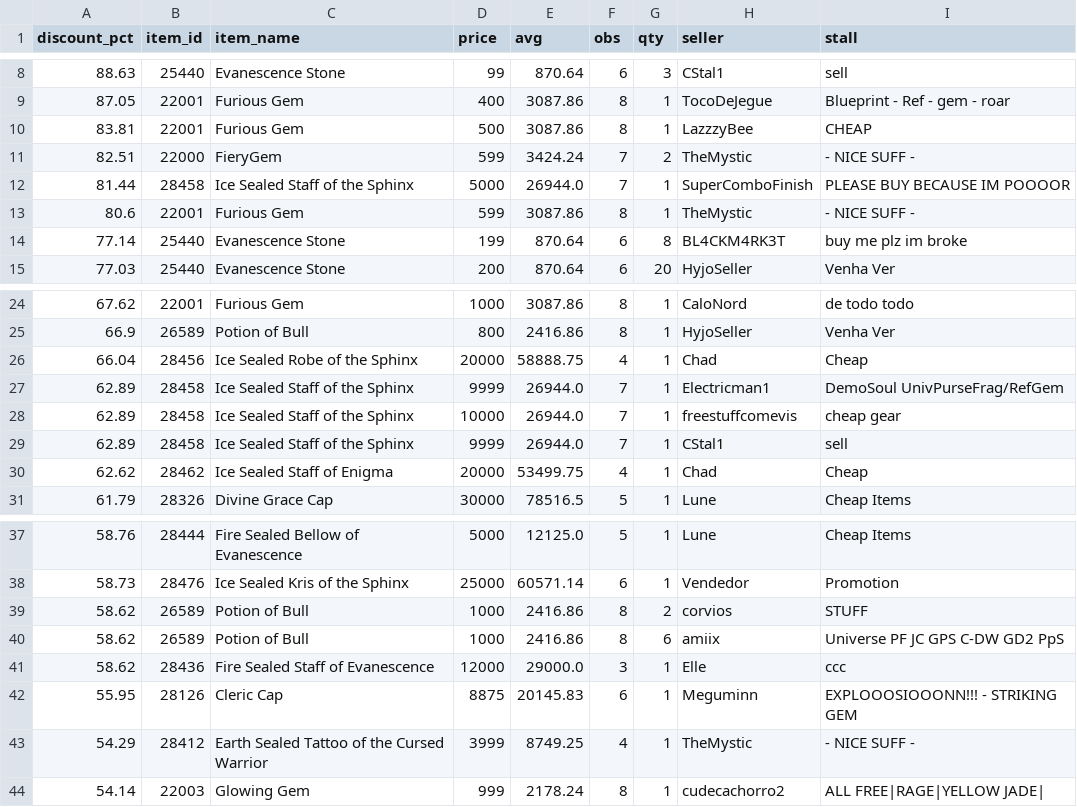
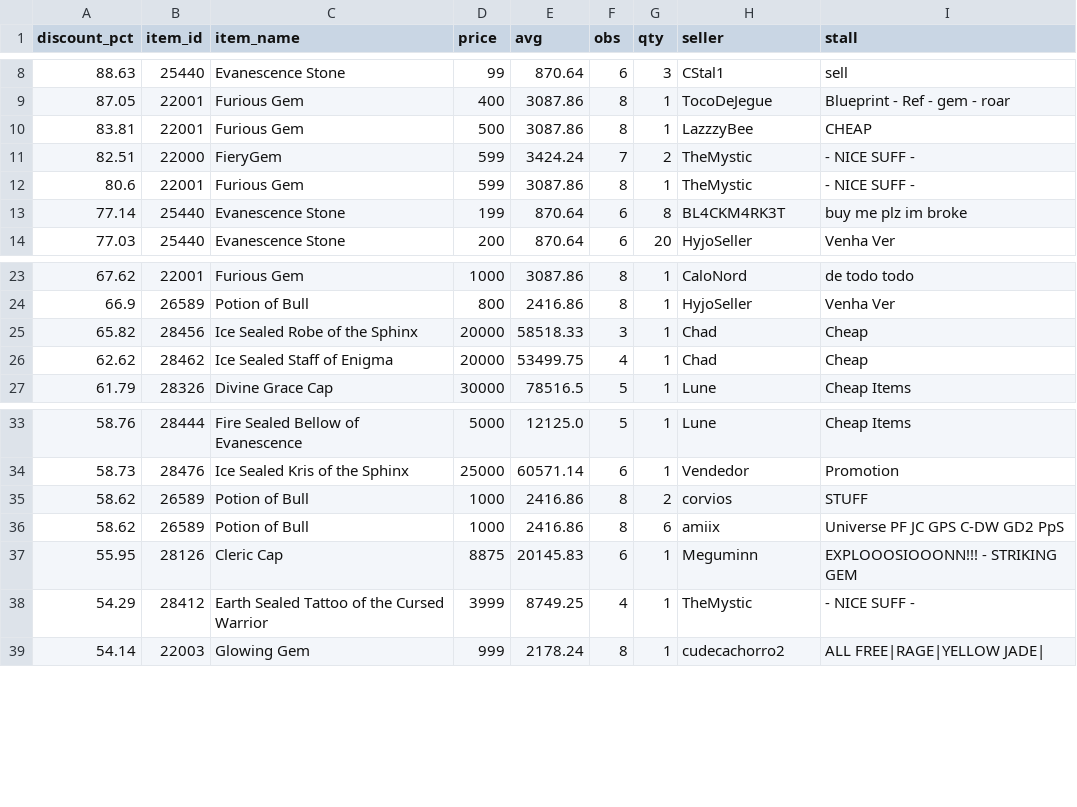
Before and after one commit to Bunencio/moon-discounts, a CSV file: docs/discount_hits_ge_50pct.csv, drawn as a sheet; only a part is shown, gaps mark what is left out.

```diff
--- a/docs/discount_hits_ge_50pct.csv
+++ b/docs/discount_hits_ge_50pct.csv
@@ -11,3 +11,2 @@ discount_pct,item_id,item_name,price,avg,obs,qty,seller,stall
 82.51,22000,FieryGem,599,3424.24,7,2,TheMystic,- NICE SUFF -
-81.44,28458,Ice Sealed Staff of the Sphinx,5000,26944.0,7,1,SuperComboFinish,PLEASE BUY BECAUSE IM POOOOR
 80.6,22001,Furious Gem,599,3087.86,8,1,TheMystic,- NICE SUFF -
@@ -25,6 +24,3 @@ discount_pct,item_id,item_name,price,avg,obs,qty,seller,stall
 66.9,26589,Potion of Bull,800,2416.86,8,1,HyjoSeller,Venha Ver
-66.04,28456,Ice Sealed Robe of the Sphinx,20000,58888.75,4,1,Chad,Cheap
-62.89,28458,Ice Sealed Staff of the Sphinx,9999,26944.0,7,1,Electricman1,DemoSoul UnivPurseFrag/RefGem
-62.89,28458,Ice Sealed Staff of the Sphinx,10000,26944.0,7,1,freestuffcomevis,cheap gear
-62.89,28458,Ice Sealed Staff of the Sphinx,9999,26944.0,7,1,CStal1,sell
+65.82,28456,Ice Sealed Robe of the Sphinx,20000,58518.33,3,1,Chad,Cheap
 62.62,28462,Ice Sealed Staff of Enigma,20000,53499.75,4,1,Chad,Cheap
@@ -40,3 +36,2 @@ discount_pct,item_id,item_name,price,avg,obs,qty,seller,stall
 58.62,26589,Potion of Bull,1000,2416.86,8,6,amiix,Universe PF JC GPS C-DW GD2 PpS
-58.62,28436,Fire Sealed Staff of Evanescence,12000,29000.0,3,1,Elle,ccc
 55.95,28126,Cleric Cap,8875,20145.83,6,1,Meguminn,EXPLOOOSIOOONN!!! - STRIKING GEM
```
Also changed, not shown: docs/profit_hits_ge_20000.csv.
